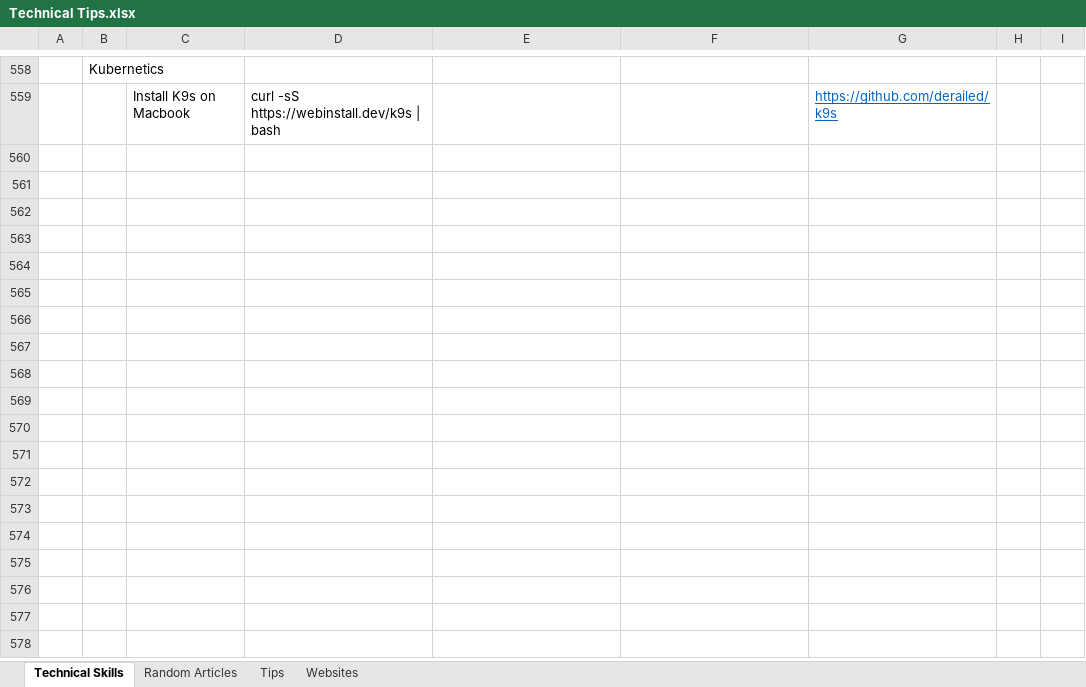
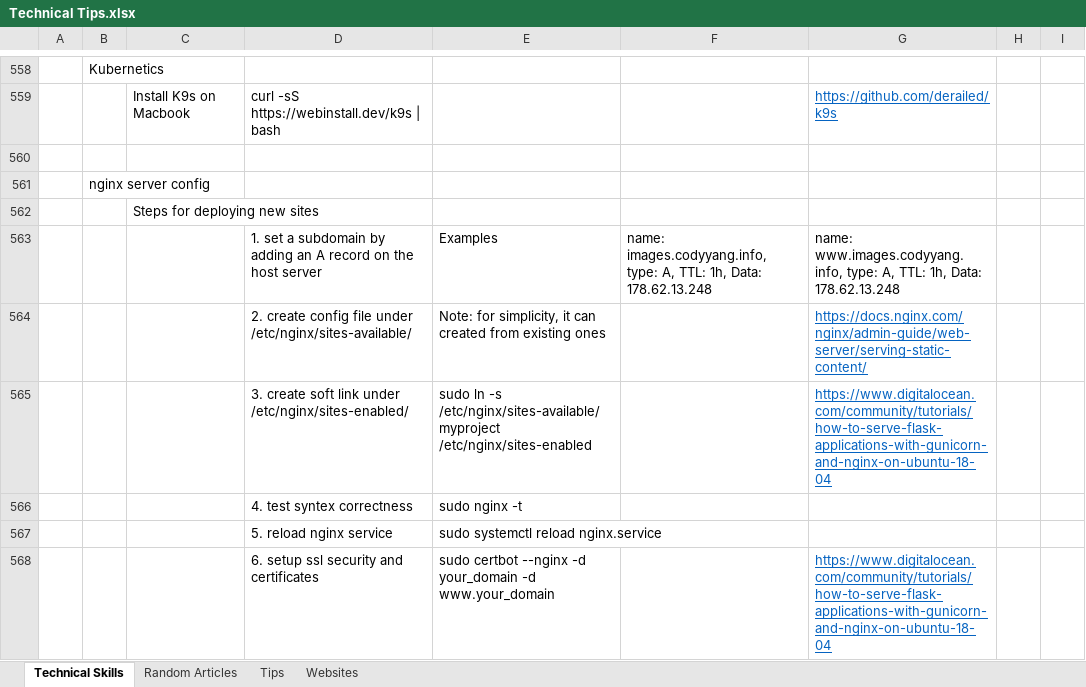
Before and after one commit to XiaozhanYang/technical-tips, an Excel workbook: Technical Tips.xlsx, sheet Technical Skills, drawn as a sheet; only a part is shown, gaps mark what is left out; values as stored, in another font and other column widths than the file's, no borders; the diff names each change by its address in the sheet, - before the commit and + after, or states it on an @@ line.

Commit message:
added tips for nginx server config

```diff
--- a/Technical Tips.xlsx (sheet Technical Skills)
+++ b/Technical Tips.xlsx (sheet Technical Skills)
+row 560: (empty)
+row 561:  | nginx server config
+row 562:  |  | Steps for deploying new sites
+row 563:  |  |  | 1. set a subdomain by adding an A record on the host server | Examples | name: images.codyyang.info, type: A, TTL: 1h, Data: 178.62.13.248 | name: www.images.codyyang.info, type: A, TTL: 1h, Data: 178.62.13.248
+row 564:  |  |  | 2. create config file under /etc/nginx/sites-available/ | Note: for simplicity, it can created from existing ones |  | https://docs.nginx.com/nginx/admin-guide/web-server/serving-static-content/
+row 565:  |  |  | 3. create soft link under /etc/nginx/sites-enabled/ | sudo ln -s /etc/nginx/sites-available/myproject /etc/nginx/sites-enabled |  | https://www.digitalocean.com/community/tutorials/how-to-serve-flask-applications-with-gunicorn-and-nginx-on-ubuntu-18-04
+row 566:  |  |  | 4. test syntex correctness | sudo nginx -t
+row 567:  |  |  | 5. reload nginx service | sudo systemctl reload nginx.service
+row 568:  |  |  | 6. setup ssl security and certificates | sudo certbot --nginx -d your_domain -d www.your_domain |  | https://www.digitalocean.com/community/tutorials/how-to-serve-flask-applications-with-gunicorn-and-nginx-on-ubuntu-18-04
```
